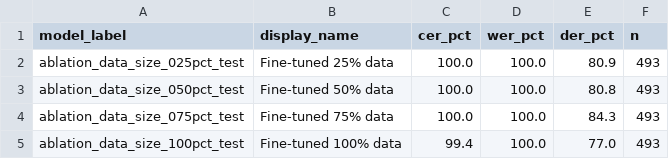
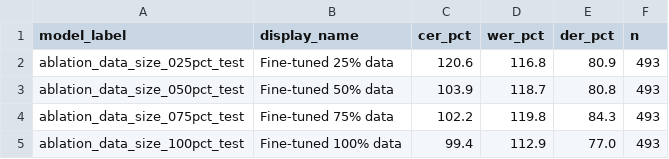
Before and after one commit to sam4rano/yoruba_ocr_research, a CSV file: results/tables/ablation_data_size.csv, drawn as a sheet.

```diff
--- a/results/tables/ablation_data_size.csv
+++ b/results/tables/ablation_data_size.csv
@@ -1,5 +1,5 @@
 model_label,display_name,cer_pct,wer_pct,der_pct,n
-ablation_data_size_025pct_test,Fine-tuned 25% data,100.0,100.0,80.9,493
-ablation_data_size_050pct_test,Fine-tuned 50% data,100.0,100.0,80.8,493
-ablation_data_size_075pct_test,Fine-tuned 75% data,100.0,100.0,84.3,493
-ablation_data_size_100pct_test,Fine-tuned 100% data,99.4,100.0,77.0,493
+ablation_data_size_025pct_test,Fine-tuned 25% data,120.6,116.8,80.9,493
+ablation_data_size_050pct_test,Fine-tuned 50% data,103.9,118.7,80.8,493
+ablation_data_size_075pct_test,Fine-tuned 75% data,102.2,119.8,84.3,493
+ablation_data_size_100pct_test,Fine-tuned 100% data,99.4,112.9,77.0,493
```
Also changed, not shown: results/tables/table1_main_comparison.csv, 25 other files.
